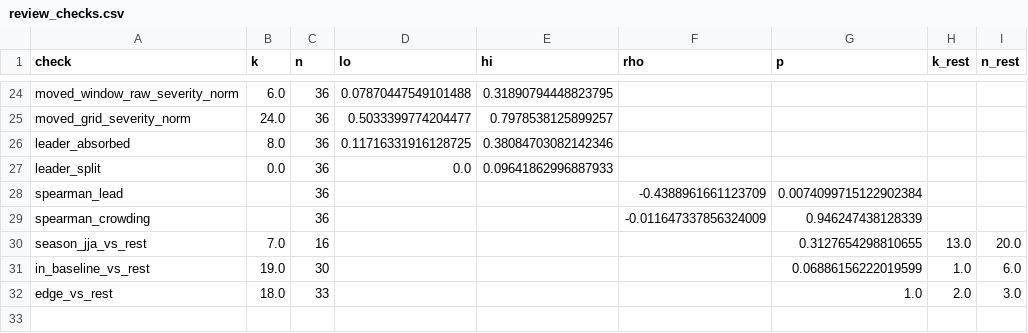
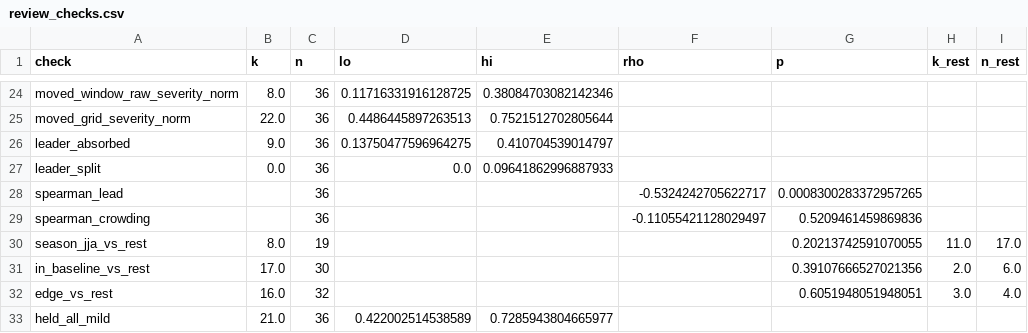
Before and after one commit to ieadoboe/heatwave-catalogue, a CSV file: paper/results/review_checks.csv, drawn as a sheet; only a part is shown, gaps mark what is left out; the diff covers the shown part only; the diff names each change by its address in the sheet, - before the commit and + after, or states it on an @@ line.

```diff
--- a/paper/results/review_checks.csv
+++ b/paper/results/review_checks.csv
-B24 (k): 6.0
+B24 (k): 8.0
-D24 (lo): 0.07870447549101488
+D24 (lo): 0.11716331916128725
-E24 (hi): 0.31890794448823795
+E24 (hi): 0.38084703082142346
-B25 (k): 24.0
+B25 (k): 22.0
-D25 (lo): 0.5033399774204477
+D25 (lo): 0.4486445897263513
-E25 (hi): 0.7978538125899257
+E25 (hi): 0.7521512702805644
-B26 (k): 8.0
+B26 (k): 9.0
-D26 (lo): 0.11716331916128725
+D26 (lo): 0.13750477596964275
-E26 (hi): 0.38084703082142346
+E26 (hi): 0.410704539014797
-F28 (rho): -0.4388961661123709
+F28 (rho): -0.5324242705622717
-G28 (p): 0.0074099715122902384
+G28 (p): 0.0008300283372957265
-F29 (rho): -0.011647337856324009
+F29 (rho): -0.11055421128029497
-G29 (p): 0.946247438128339
+G29 (p): 0.5209461459869836
-B30 (k): 7.0
+B30 (k): 8.0
-C30 (n): 16
+C30 (n): 19
-G30 (p): 0.3127654298810655
+G30 (p): 0.20213742591070055
-H30 (k_rest): 13.0
+H30 (k_rest): 11.0
-I30 (n_rest): 20.0
+I30 (n_rest): 17.0
-B31 (k): 19.0
+B31 (k): 17.0
-G31 (p): 0.06886156222019599
+G31 (p): 0.39107666527021356
-H31 (k_rest): 1.0
+H31 (k_rest): 2.0
-B32 (k): 18.0
+B32 (k): 16.0
-C32 (n): 33
+C32 (n): 32
-G32 (p): 1.0
+G32 (p): 0.6051948051948051
-H32 (k_rest): 2.0
+H32 (k_rest): 3.0
-I32 (n_rest): 3.0
+I32 (n_rest): 4.0
+row 33: held_all_mild | 21.0 | 36 | 0.422002514538589 | 0.7285943804665977
```
Also changed, not shown: 60 edited cells elsewhere in this file, paper/results/heatwave_events_europe_2003.csv, paper/results/heatwave_events_europe_2022.csv, 36 other files.
